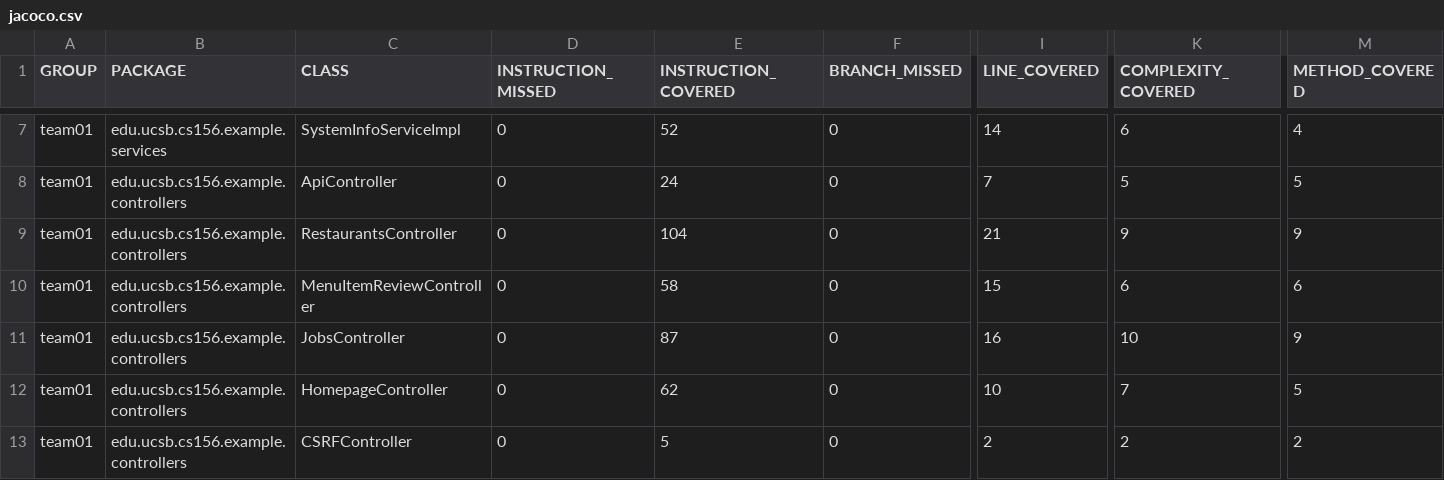
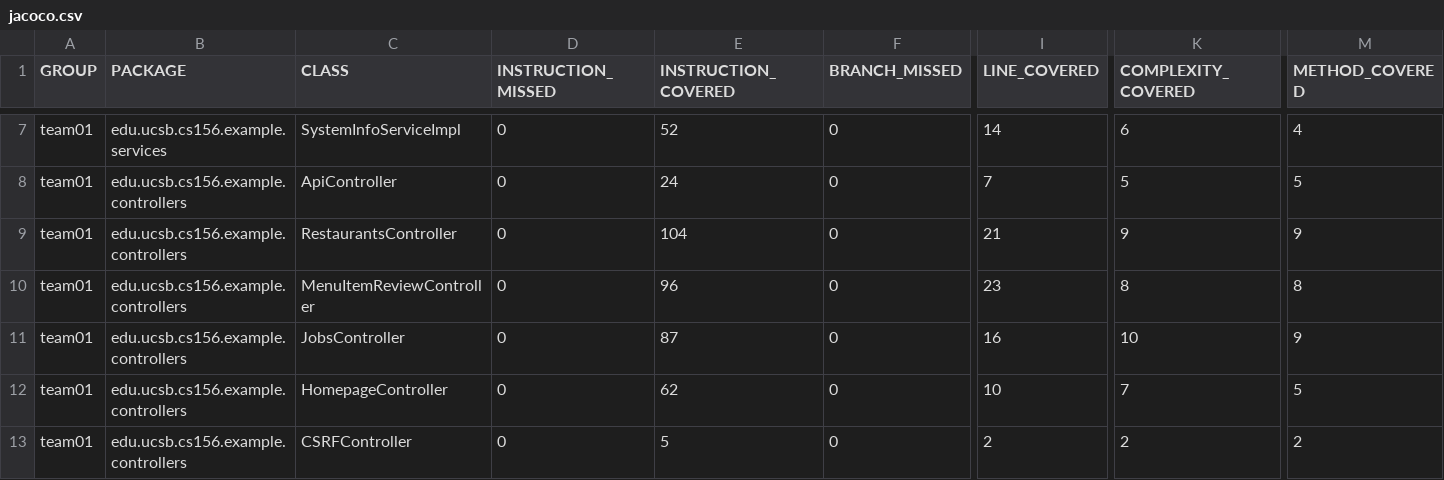
Before and after one commit to ucsb-cs156-s25/team01-s25-03, a CSV file: jacoco/jacoco.csv, drawn as a sheet; only a part is shown, gaps mark what is left out; the diff names each change by its address in the sheet, - before the commit and + after, or states it on an @@ line.

```diff
--- a/jacoco/jacoco.csv
+++ b/jacoco/jacoco.csv
-E10 (INSTRUCTION_COVERED): 58
+E10 (INSTRUCTION_COVERED): 96
-I10 (LINE_COVERED): 15
+I10 (LINE_COVERED): 23
-K10 (COMPLEXITY_COVERED): 6
+K10 (COMPLEXITY_COVERED): 8
-M10 (METHOD_COVERED): 6
+M10 (METHOD_COVERED): 8
```
Also changed, not shown: 7 other files.
